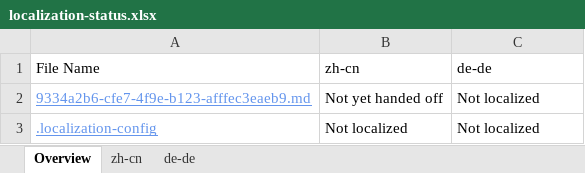
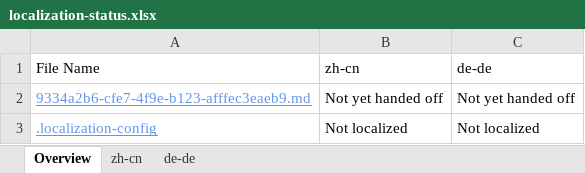
Before and after one commit to OpenLocalizationTestOrg/olhandback, an Excel workbook: ol-handback/oltest/localization-status.xlsx, sheet Overview, drawn as a sheet; values as stored, in another font and other column widths than the file's, no borders; the diff names each change by its address in the sheet, - before the commit and + after, or states it on an @@ line.

```diff
--- a/ol-handback/oltest/localization-status.xlsx (sheet Overview)
+++ b/ol-handback/oltest/localization-status.xlsx (sheet Overview)
-C2: Not localized
+C2: Not yet handed off
```
Also changed, not shown: sheet de-de.
